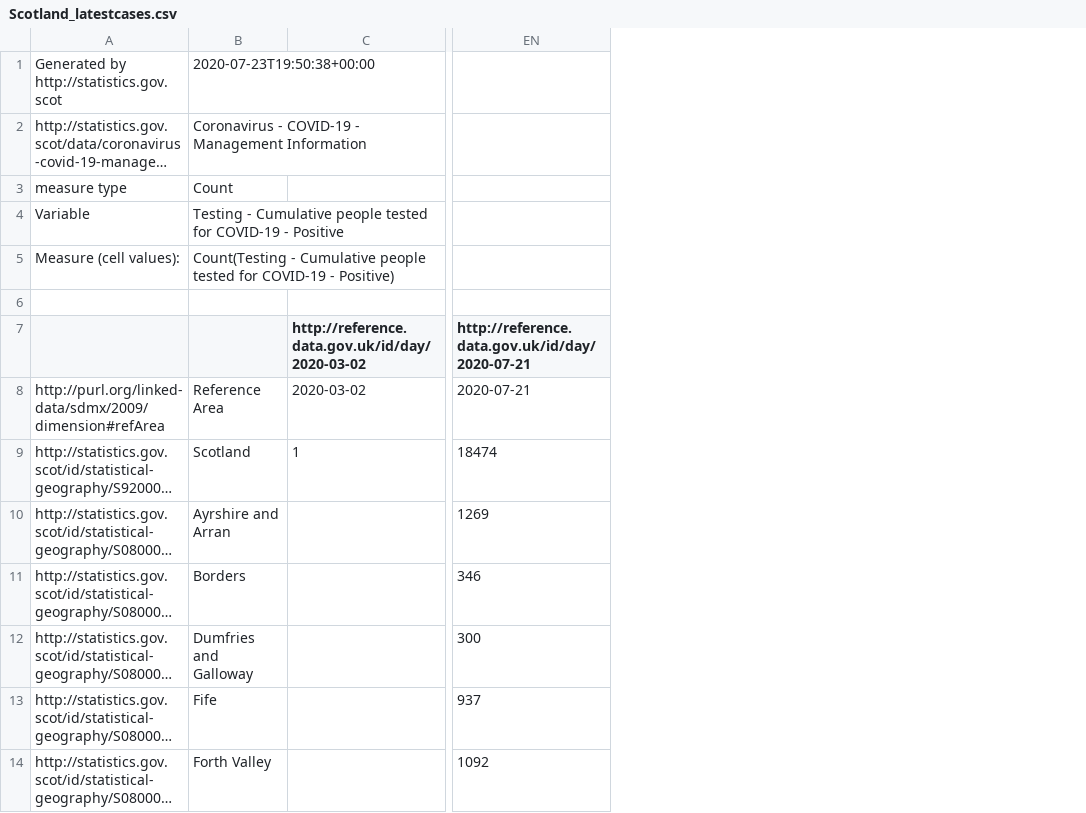
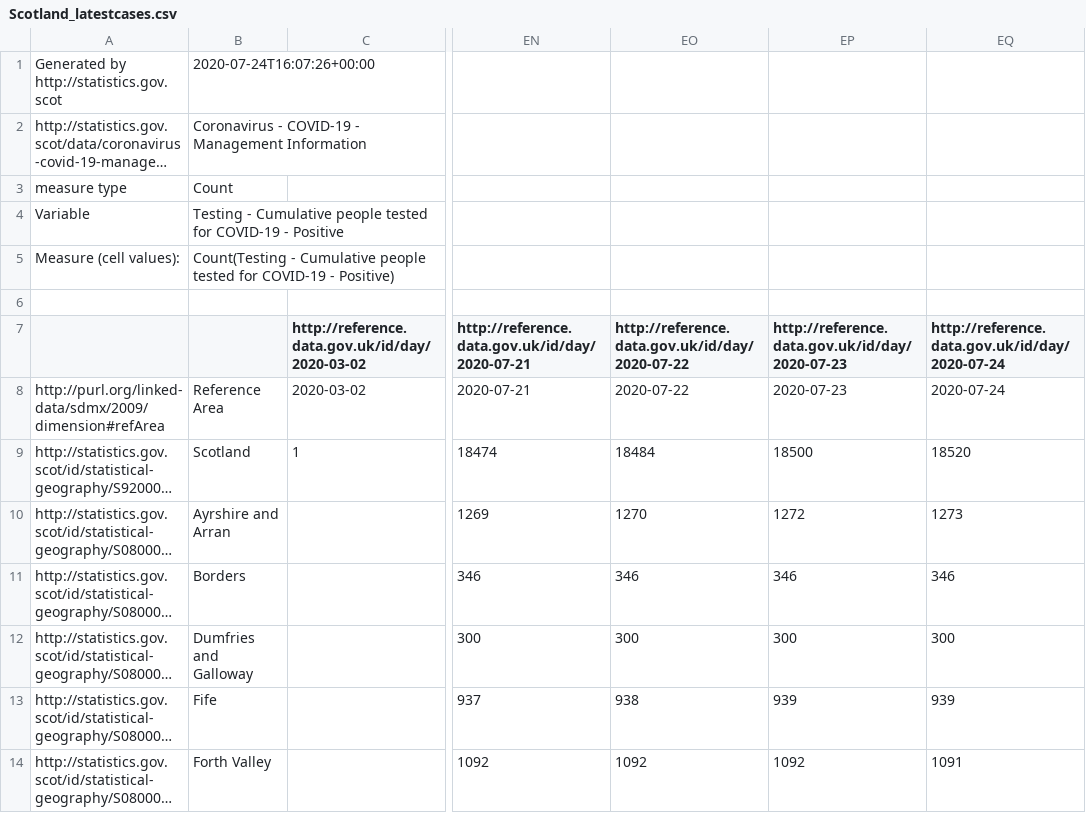
Before and after one commit to StephenGrey/covid_data, a CSV file: data/Scotland_latestcases.csv, drawn as a sheet; only a part is shown, gaps mark what is left out; long unchanged cells end in …; the diff names each change by its address in the sheet, - before the commit and + after, or states it on an @@ line.

```diff
--- a/data/Scotland_latestcases.csv
+++ b/data/Scotland_latestcases.csv
+column EO, rows 7-14: http://reference.data.gov.uk/id/day/2020-07-22 | 2020-07-22 | 18484 | 1270 | 346 | 300 | 938 | 1092
+column EP, rows 7-14: http://reference.data.gov.uk/id/day/2020-07-23 | 2020-07-23 | 18500 | 1272 | 346 | 300 | 939 | 1092
+column EQ, rows 7-14: http://reference.data.gov.uk/id/day/2020-07-24 | 2020-07-24 | 18520 | 1273 | 346 | 300 | 939 | 1091
-B1: 2020-07-23T19:50:38+00:00
+B1: 2020-07-24T16:07:26+00:00
```
Also changed, not shown: 7 other files.
